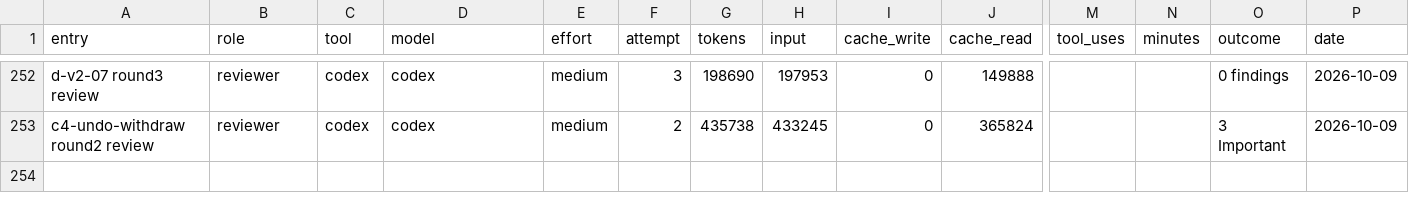
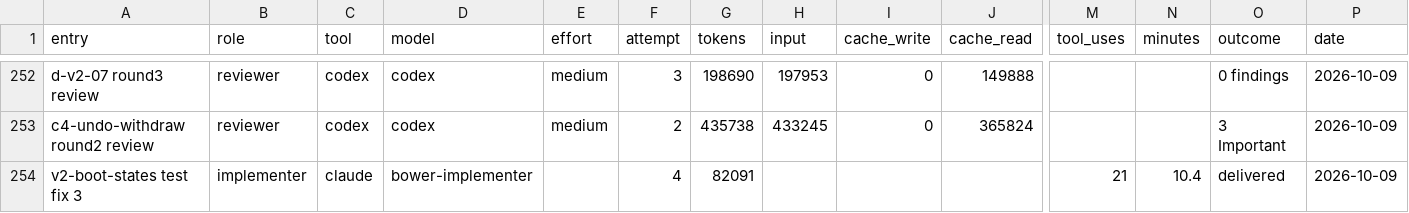
Before and after one commit to deluispablo/bower, a CSV file: harness/tokens.csv, drawn as a sheet; only a part is shown, gaps mark what is left out; rows hold the shown columns only; the diff names each change by its address in the sheet, - before the commit and + after, or states it on an @@ line.

```diff
--- a/harness/tokens.csv
+++ b/harness/tokens.csv
+row 254: v2-boot-states test fix 3 | implementer | claude | bower-implementer |  | 4 | 82091 |  |  |  | 21 | 10.4 | delivered | 2026-10-09
```
